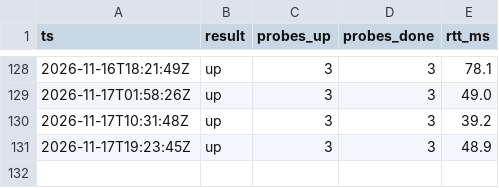
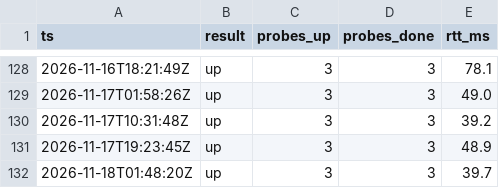
Before and after one commit to milanoleonardo/nassau-power-monitor, a CSV file: docs/log.csv, drawn as a sheet; only a part is shown, gaps mark what is left out.

```diff
--- a/docs/log.csv
+++ b/docs/log.csv
@@ -131 +131,2 @@ ts,result,probes_up,probes_done,rtt_ms
 2026-11-17T19:23:45Z,up,3,3,48.9
+2026-11-18T01:48:20Z,up,3,3,39.7
```
Also changed, not shown: 1 other file.
